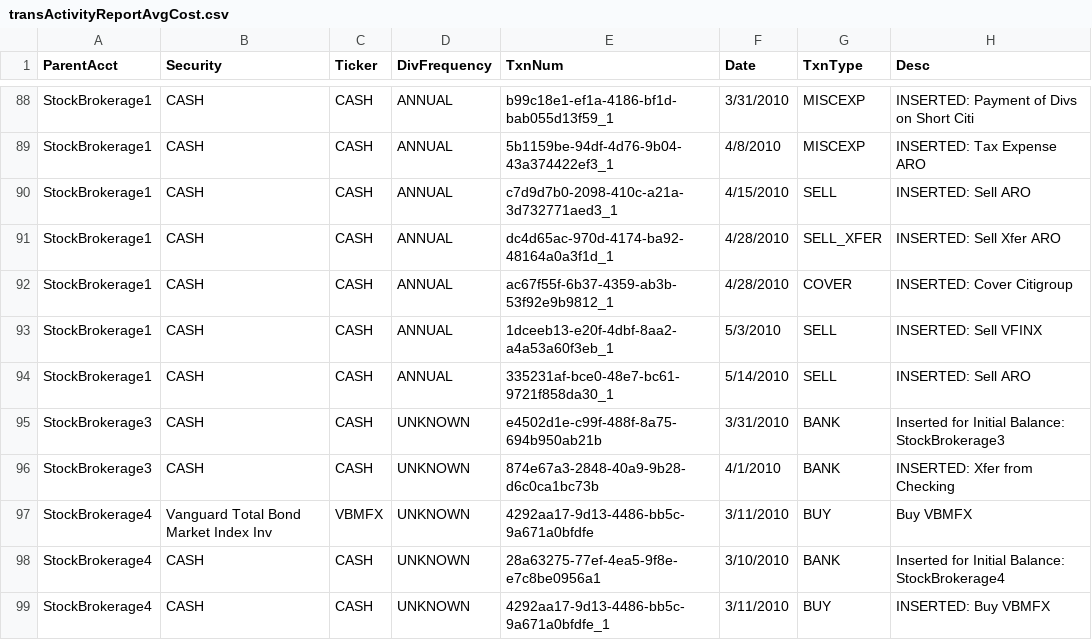
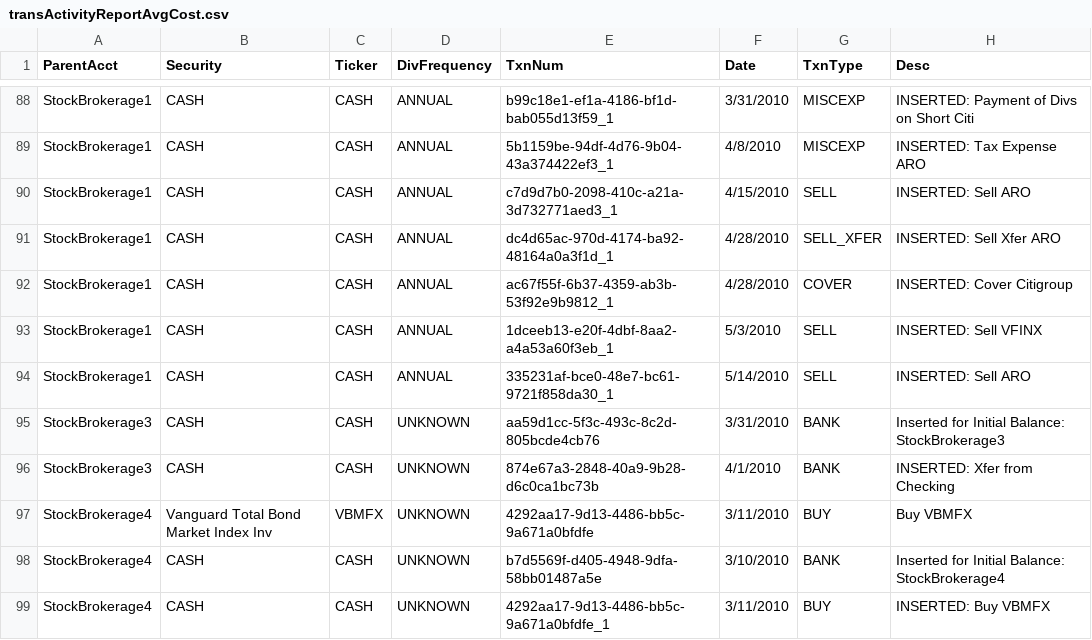
Before and after one commit to dkfurrow/moneydance-investment-reports, a CSV file: invextension/resources/transActivityReportAvgCost.csv, drawn as a sheet; only a part is shown, gaps mark what is left out; the diff covers the shown part only; the diff names each change by its address in the sheet, - before the commit and + after, or states it on an @@ line.

```diff
--- a/invextension/resources/transActivityReportAvgCost.csv
+++ b/invextension/resources/transActivityReportAvgCost.csv
-E95 (TxnNum): e4502d1e-c99f-488f-8a75-694b950ab21b
+E95 (TxnNum): aa59d1cc-5f3c-493c-8c2d-805bcde4cb76
-E98 (TxnNum): 28a63275-77ef-4ea5-9f8e-e7c8be0956a1
+E98 (TxnNum): b7d5569f-d405-4948-9dfa-58bb01487a5e
```
Also changed, not shown: 13 moved rows and 4 edited cells elsewhere in this file, invextension/resources/transActivityReportLotMatch.csv, 2 other files.
